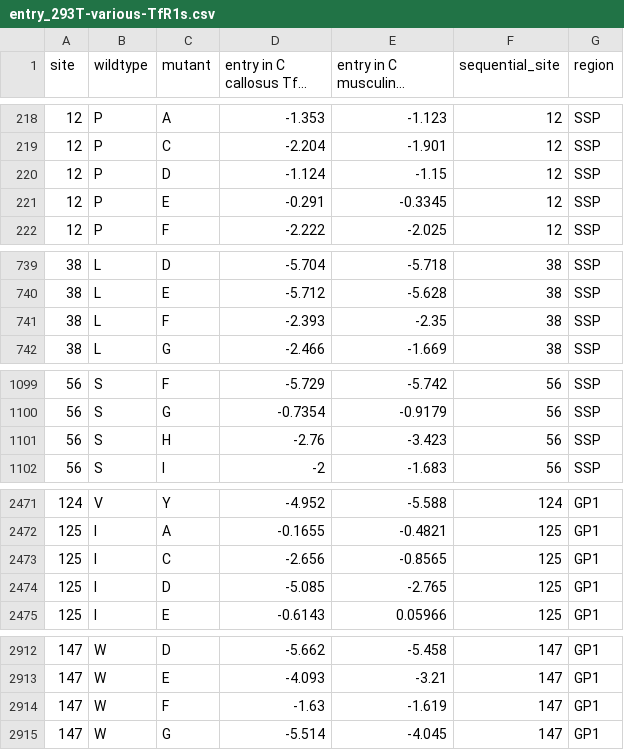
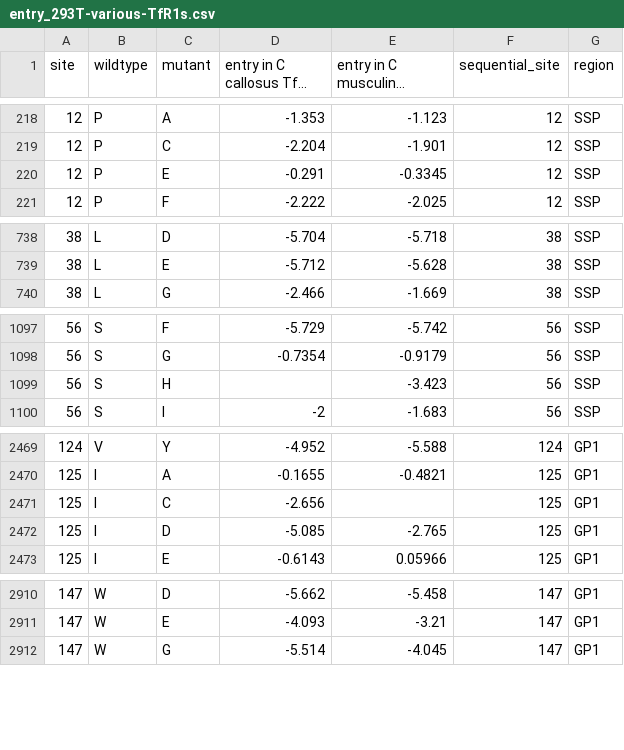
Before and after one commit to dms-vep/JUNV-Romero-GPC-DMS, a CSV file: results/summaries/entry_293T-various-TfR1s.csv, drawn as a sheet; only a part is shown, gaps mark what is left out; long unchanged cells end in …; removed rows and columns are numbered as before the commit, all else as after; the diff covers the shown part only; the diff names each change by its address in the sheet, - before the commit and + after, or states it on an @@ line.

```diff
--- a/results/summaries/entry_293T-various-TfR1s.csv
+++ b/results/summaries/entry_293T-various-TfR1s.csv
-row 220: 12 | P | D | -1.124 | -1.15 | 12 | SSP
-row 741: 38 | L | F | -2.393 | -2.35 | 38 | SSP
-D1099 (entry in C callosus TfR1 cells): -2.76
+D1099 (entry in C callosus TfR1 cells): (empty)
-E2471 (entry in C musculinus TfR1 cells): -0.8565
+E2471 (entry in C musculinus TfR1 cells): (empty)
-row 2914: 147 | W | F | -1.63 | -1.619 | 147 | GP1
```
Also changed, not shown: 4 edited cells elsewhere in this file, results/summaries/cell_entry_and_pH_stability.csv, 7 other files.
